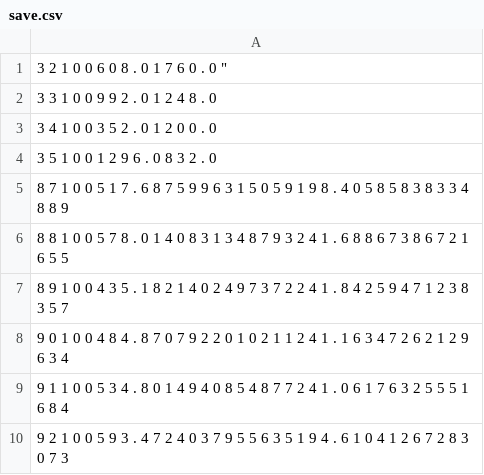
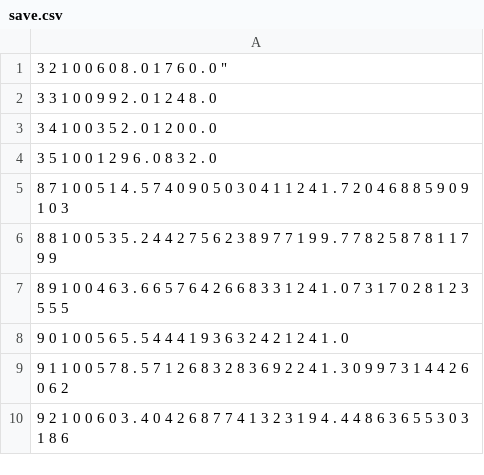
Before and after one commit to Nucl3arSn3k/Tilegame, a CSV file: res/maps/save.csv, drawn as a sheet.

```diff
--- a/res/maps/save.csv
+++ b/res/maps/save.csv
@@ -4,7 +4,7 @@
 " 3 5 1 0 0 1 2 9 6 . 0 8 3 2 . 0 "
-" 8 7 1 0 0 5 1 7 . 6 8 7 5 9 9 6 3 1 5 0 5 9 1 9 8 . 4 0 5 8 5 8 3 8 3 3 4 8 8 9 "
-" 8 8 1 0 0 5 7 8 . 0 1 4 0 8 3 1 3 4 8 7 9 3 2 4 1 . 6 8 8 6 7 3 8 6 7 2 1 6 5 5 "
-" 8 9 1 0 0 4 3 5 . 1 8 2 1 4 0 2 4 9 7 3 7 2 2 4 1 . 8 4 2 5 9 4 7 1 2 3 8 3 5 7 "
-" 9 0 1 0 0 4 8 4 . 8 7 0 7 9 2 2 0 1 0 2 1 1 2 4 1 . 1 6 3 4 7 2 6 2 1 2 9 6 3 4 "
-" 9 1 1 0 0 5 3 4 . 8 0 1 4 9 4 0 8 5 4 8 7 7 2 4 1 . 0 6 1 7 6 3 2 5 5 5 1 6 8 4 "
-" 9 2 1 0 0 5 9 3 . 4 7 2 4 0 3 7 9 5 5 6 3 5 1 9 4 . 6 1 0 4 1 2 6 7 2 8 3 0 7 3 "
+" 8 7 1 0 0 5 1 4 . 5 7 4 0 9 0 5 0 3 0 4 1 1 2 4 1 . 7 2 0 4 6 8 8 5 9 0 9 1 0 3 "
+" 8 8 1 0 0 5 3 5 . 2 4 4 2 7 5 6 2 3 8 9 7 7 1 9 9 . 7 7 8 2 5 8 7 8 1 1 7 9 9 "
+" 8 9 1 0 0 4 6 3 . 6 6 5 7 6 4 2 6 6 8 3 3 1 2 4 1 . 0 7 3 1 7 0 2 8 1 2 3 5 5 5 "
+" 9 0 1 0 0 5 6 5 . 5 4 4 4 1 9 3 6 3 2 4 2 1 2 4 1 . 0 "
+" 9 1 1 0 0 5 7 8 . 5 7 1 2 6 8 3 2 8 3 6 9 2 2 4 1 . 3 0 9 9 7 3 1 4 4 2 6 0 6 2 "
+" 9 2 1 0 0 6 0 3 . 4 0 4 2 6 8 7 7 4 1 3 2 3 1 9 4 . 4 4 8 6 3 6 5 5 3 0 3 1 8 6 "
```
Also changed, not shown: 4 other files.
